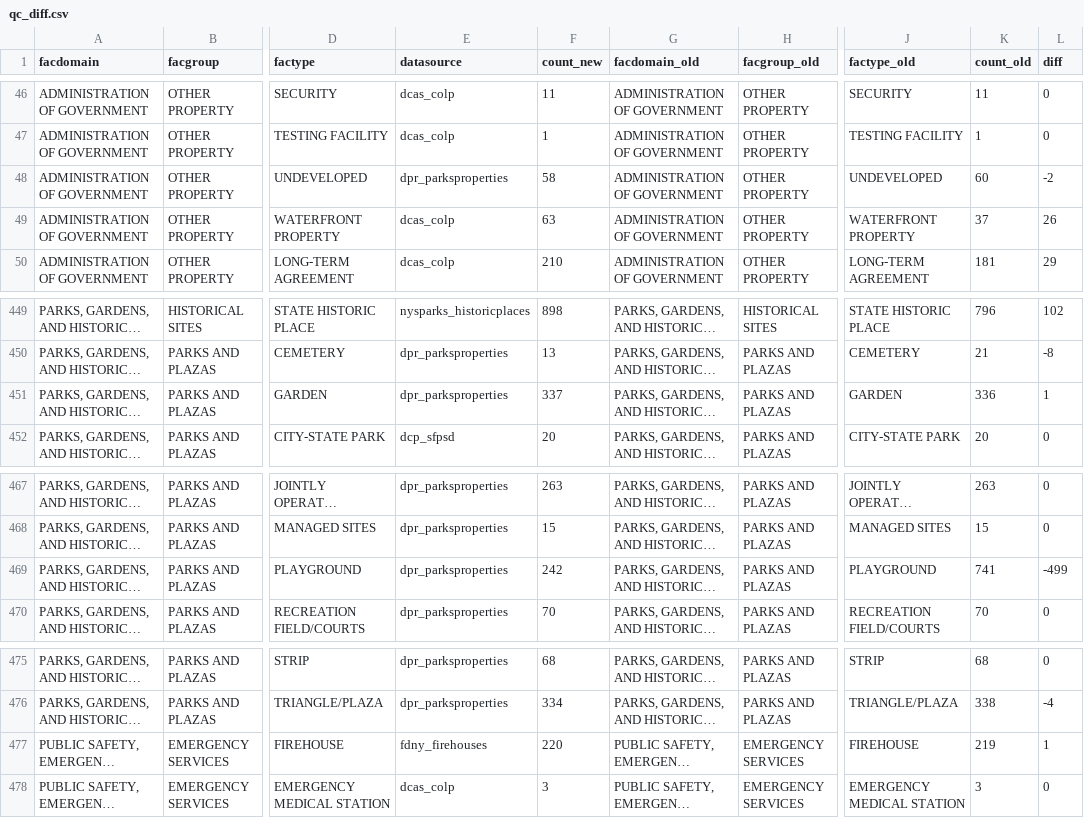
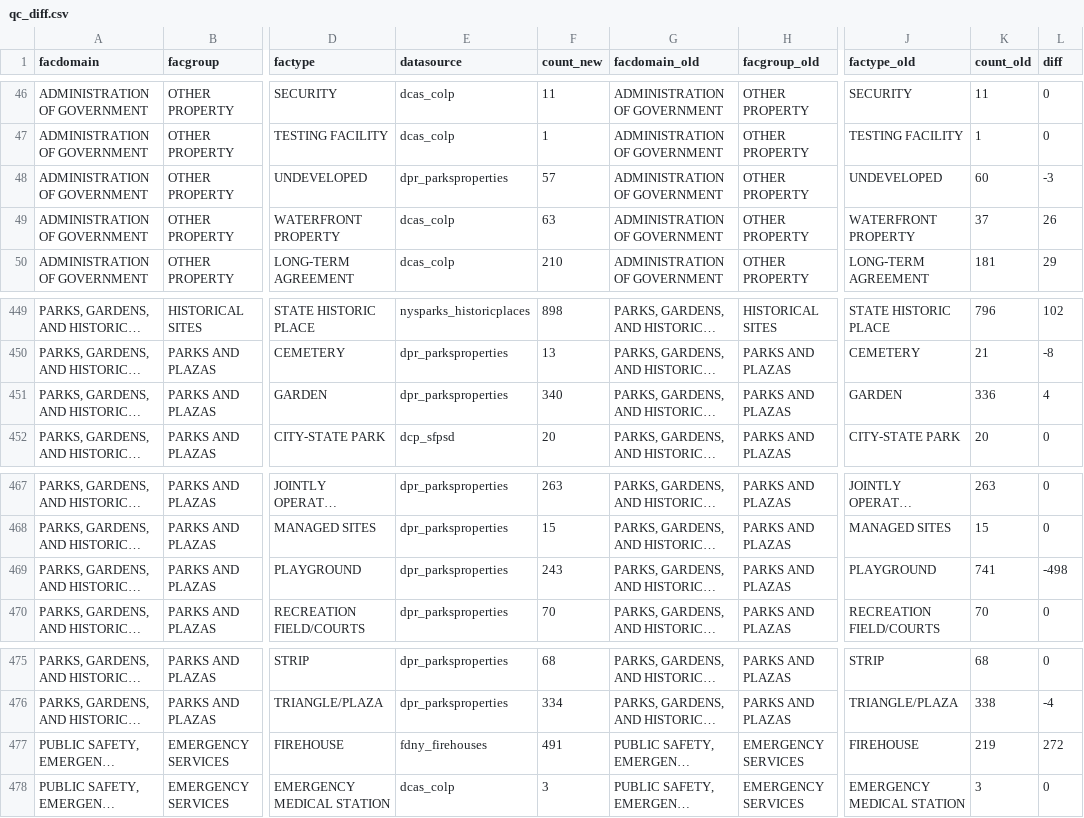
Before and after one commit to NYCPlanning/db-facilities-tmp, a CSV file: output/qc_diff.csv, drawn as a sheet; only a part is shown, gaps mark what is left out; long unchanged cells end in …; the diff names each change by its address in the sheet, - before the commit and + after, or states it on an @@ line.

```diff
--- a/output/qc_diff.csv
+++ b/output/qc_diff.csv
-F48 (count_new): 58
+F48 (count_new): 57
-L48 (diff): -2
+L48 (diff): -3
-F451 (count_new): 337
+F451 (count_new): 340
-L451 (diff): 1
+L451 (diff): 4
-F469 (count_new): 242
+F469 (count_new): 243
-L469 (diff): -499
+L469 (diff): -498
-F477 (count_new): 220
+F477 (count_new): 491
-L477 (diff): 1
+L477 (diff): 272
```
Also changed, not shown: output/geo_rejects.csv, output/qc_classification.csv, 11 other files.
